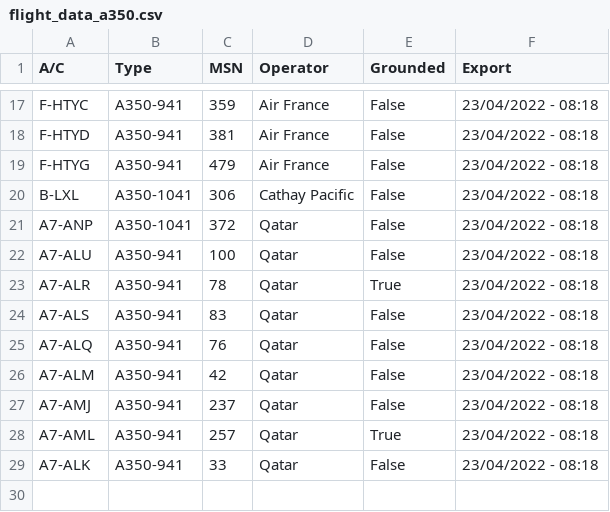
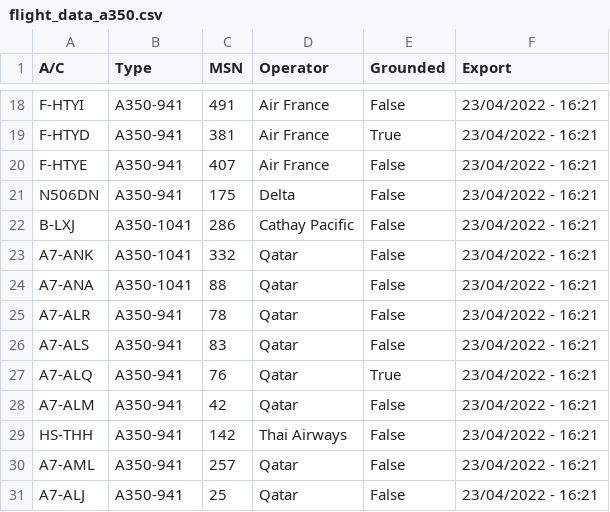
Before and after one commit to clintjb/clintjb.github.v2, a CSV file: _data/flight_data_a350.csv, drawn as a sheet; only a part is shown, gaps mark what is left out; removed rows and columns are numbered as before the commit, all else as after; the diff covers the shown part only; the diff names each change by its address in the sheet, - before the commit and + after, or states it on an @@ line.

```diff
--- a/_data/flight_data_a350.csv
+++ b/_data/flight_data_a350.csv
-A18 (A/C): F-HTYC
+A18 (A/C): F-HTYI
-C18 (MSN): 359
+C18 (MSN): 491
-F18:F20 (Export): 23/04/2022 - 08:18
+F18:F20 (Export): 23/04/2022 - 16:21
-E19 (Grounded): False
+E19 (Grounded): True
-A20 (A/C): F-HTYG
+A20 (A/C): F-HTYE
-C20 (MSN): 479
+C20 (MSN): 407
+row 21: N506DN | A350-941 | 175 | Delta | False | 23/04/2022 - 16:21
-A22 (A/C): B-LXL
+A22 (A/C): B-LXJ
-C22 (MSN): 306
+C22 (MSN): 286
-F22:F28 (Export): 23/04/2022 - 08:18
+F22:F28 (Export): 23/04/2022 - 16:21
-A23 (A/C): A7-ANP
+A23 (A/C): A7-ANK
-C23 (MSN): 372
+C23 (MSN): 332
-A24 (A/C): A7-ALU
+A24 (A/C): A7-ANA
-B24 (Type): A350-941
+B24 (Type): A350-1041
-C24 (MSN): 100
+C24 (MSN): 88
-E25 (Grounded): True
+E25 (Grounded): False
-E27 (Grounded): False
+E27 (Grounded): True
-row 27: A7-AMJ | A350-941 | 237 | Qatar | False | 23/04/2022 - 08:18
+row 29: HS-THH | A350-941 | 142 | Thai Airways | False | 23/04/2022 - 16:21
-E30 (Grounded): True
+E30 (Grounded): False
-F30:F31 (Export): 23/04/2022 - 08:18
+F30:F31 (Export): 23/04/2022 - 16:21
-A31 (A/C): A7-ALK
+A31 (A/C): A7-ALJ
-C31 (MSN): 33
+C31 (MSN): 25
```
Also changed, not shown: 8 added rows, 7 removed rows and 20 edited cells elsewhere in this file, 1 other file.
